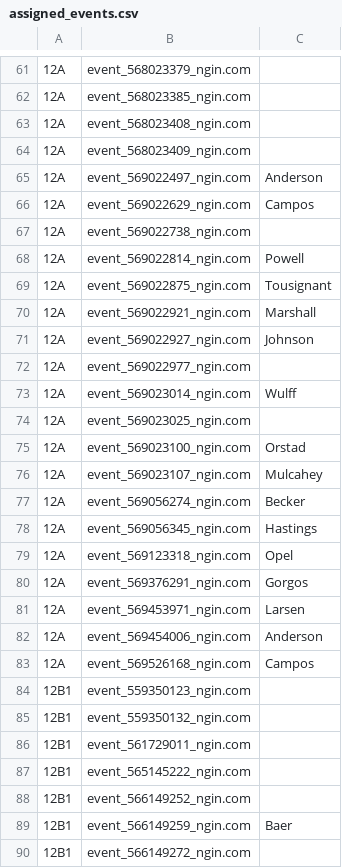
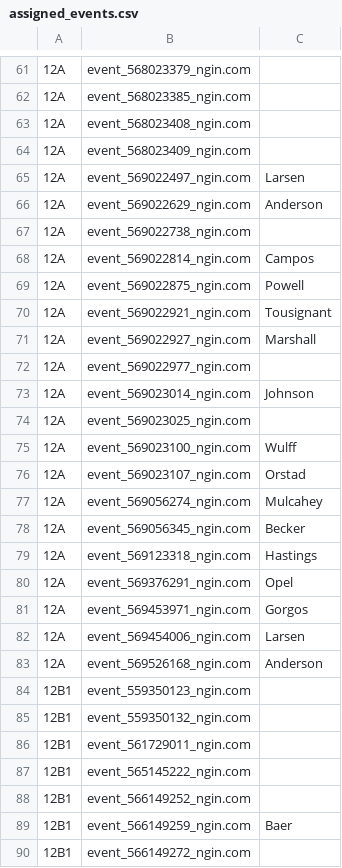
Before and after one commit to norm0/lockerroom, a CSV file: assigned_events.csv, drawn as a sheet; only a part is shown, gaps mark what is left out; the diff covers the shown part only; the diff names each change by its address in the sheet, - before the commit and + after, or states it on an @@ line.

```diff
--- a/assigned_events.csv
+++ b/assigned_events.csv
-C65: Anderson
+C65: Larsen
-C66: Campos
+C66: Anderson
-C68: Powell
+C68: Campos
-C69: Tousignant
+C69: Powell
-C70: Marshall
+C70: Tousignant
-C71: Johnson
+C71: Marshall
-C73: Wulff
+C73: Johnson
-C75: Orstad
+C75: Wulff
-C76: Mulcahey
+C76: Orstad
-C77: Becker
+C77: Mulcahey
-C78: Hastings
+C78: Becker
-C79: Opel
+C79: Hastings
-C80: Gorgos
+C80: Opel
-C81: Larsen
+C81: Gorgos
-C82: Anderson
+C82: Larsen
-C83: Campos
+C83: Anderson
```
Also changed, not shown: 1 added row and 45 edited cells elsewhere in this file, 4 other files.
